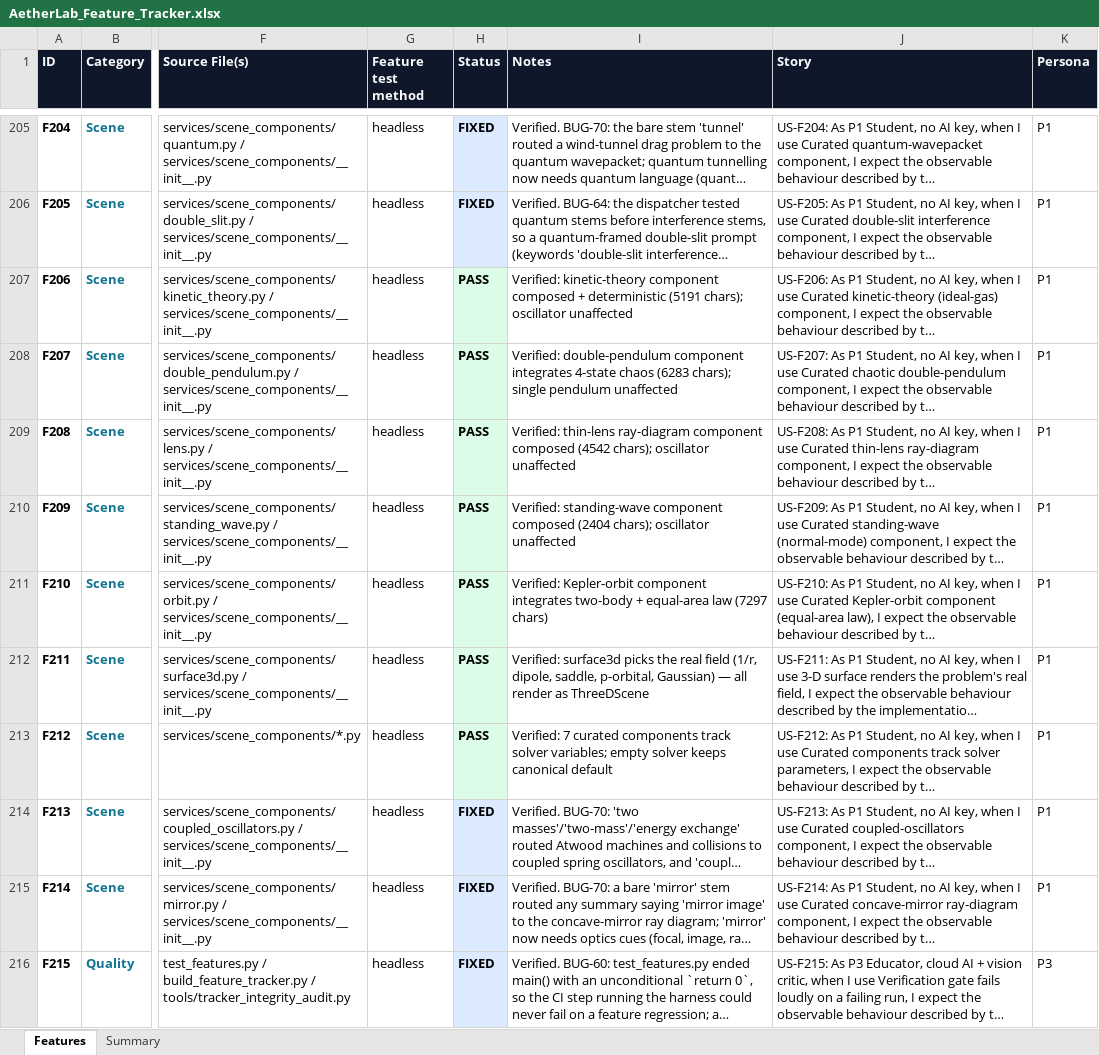
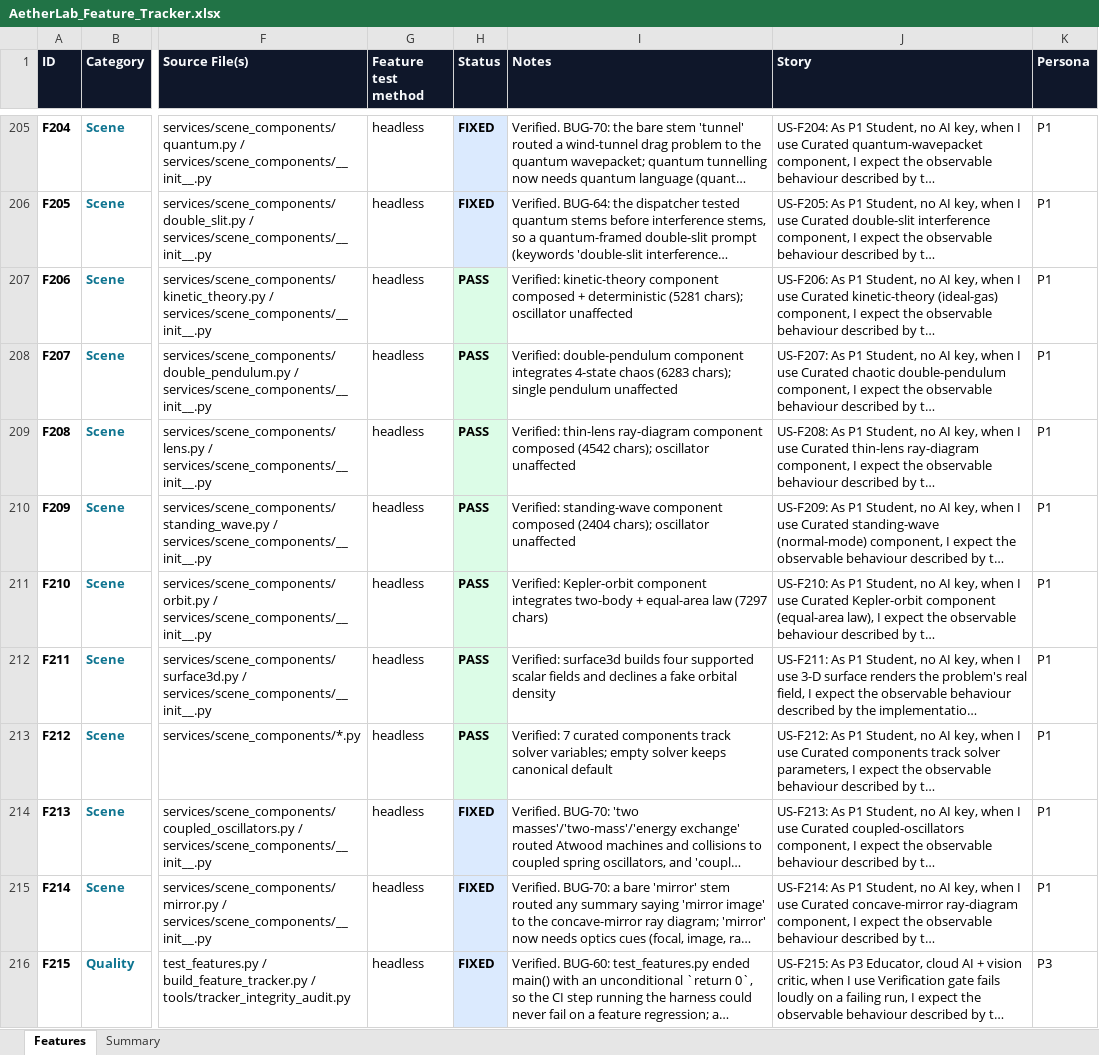
Before and after one commit to gopheriv/aetherlab, an Excel workbook: AetherLab_Feature_Tracker.xlsx, sheet Features, drawn as a sheet; only a part is shown, gaps mark what is left out; long unchanged cells end in …; values as stored, in another font and other column widths than the file's, no borders; the diff names each change by its address in the sheet, - before the commit and + after, or states it on an @@ line.

```diff
--- a/AetherLab_Feature_Tracker.xlsx (sheet Features)
+++ b/AetherLab_Feature_Tracker.xlsx (sheet Features)
-I207 (Notes): …+ deterministic (5191 chars); oscillator…
+I207 (Notes): …+ deterministic (5281 chars); oscillator…
-I212 (Notes): Verified: surface3d picks the real field (1/r, dipole, saddle, p-orbital, Gaussian) — all render as ThreeDScene
+I212 (Notes): Verified: surface3d builds four supported scalar fields and declines a fake orbital density
```
Also changed, not shown: 22 other files.
